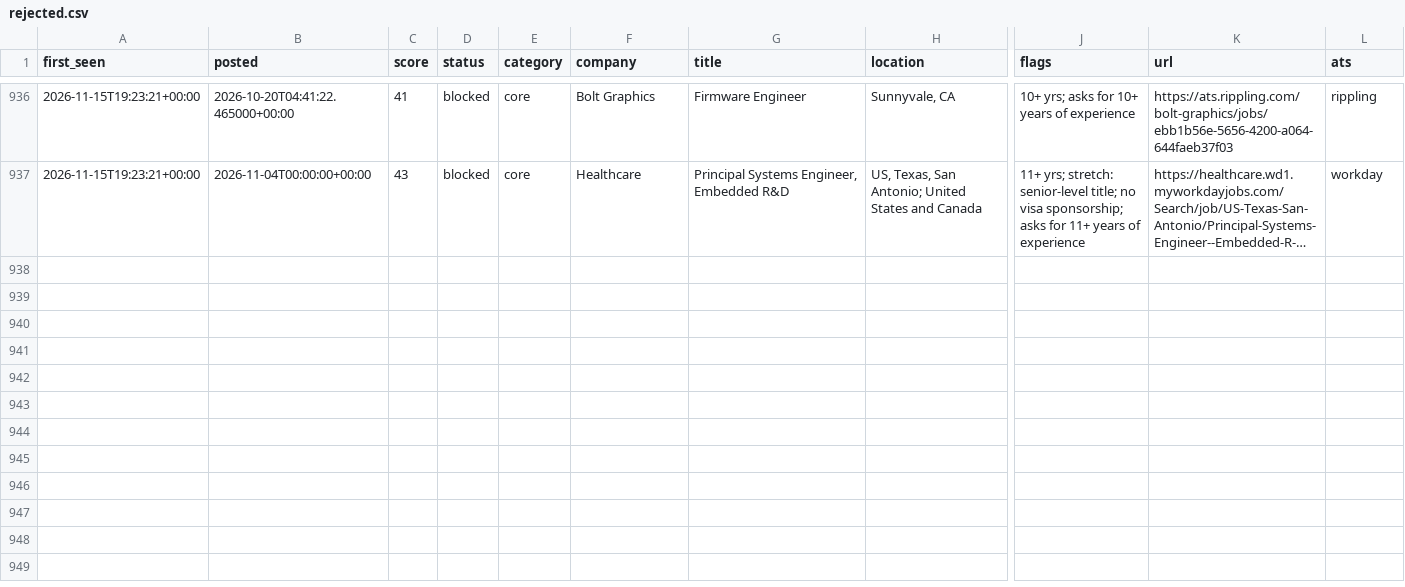
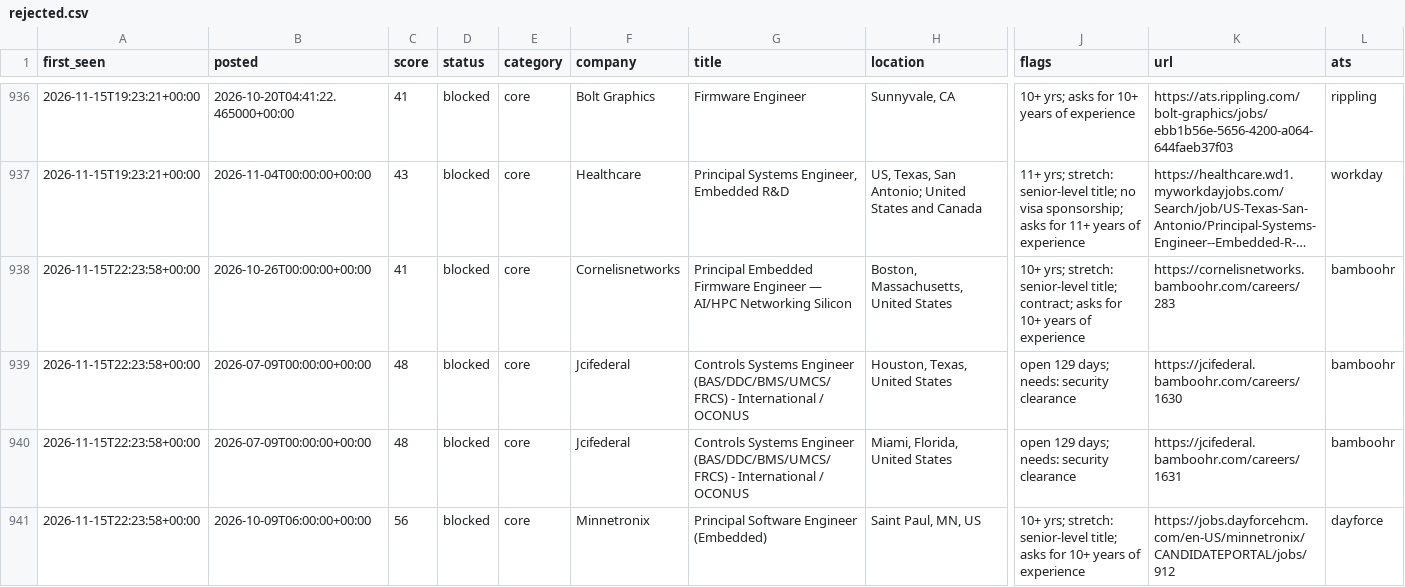
Before and after one commit to chandrakodali/job-radar, a CSV file: data/automotive/rejected.csv, drawn as a sheet; only a part is shown, gaps mark what is left out; long unchanged cells end in …; rows hold the shown columns only; the diff names each change by its address in the sheet, - before the commit and + after, or states it on an @@ line.

```diff
--- a/data/automotive/rejected.csv
+++ b/data/automotive/rejected.csv
+row 938: 2026-11-15T22:23:58+00:00 | 2026-10-26T00:00:00+00:00 | 41 | blocked | core | Cornelisnetworks | Principal Embedded Firmware Engineer — AI/HPC Networking Silicon | Boston, Massachusetts, United States | 10+ yrs; stretch: senior-level title; contract; asks for 10+ years of experience | https://cornelisnetworks.bamboohr.com/careers/283 | bamboohr
+row 939: 2026-11-15T22:23:58+00:00 | 2026-07-09T00:00:00+00:00 | 48 | blocked | core | Jcifederal | Controls Systems Engineer (BAS/DDC/BMS/UMCS/FRCS) - International / OCONUS | Houston, Texas, United States | open 129 days; needs: security clearance | https://jcifederal.bamboohr.com/careers/1630 | bamboohr
+row 940: 2026-11-15T22:23:58+00:00 | 2026-07-09T00:00:00+00:00 | 48 | blocked | core | Jcifederal | Controls Systems Engineer (BAS/DDC/BMS/UMCS/FRCS) - International / OCONUS | Miami, Florida, United States | open 129 days; needs: security clearance | https://jcifederal.bamboohr.com/careers/1631 | bamboohr
+row 941: 2026-11-15T22:23:58+00:00 | 2026-10-09T06:00:00+00:00 | 56 | blocked | core | Minnetronix | Principal Software Engineer (Embedded) | Saint Paul, MN, US | 10+ yrs; stretch: senior-level title; asks for 10+ years of experience | https://jobs.dayforcehcm.com/en-US/minnetronix/CANDIDATEPORTAL/jobs/912 | dayforce
```
Also changed, not shown: data/automotive/coverage.csv, 6 other files.
